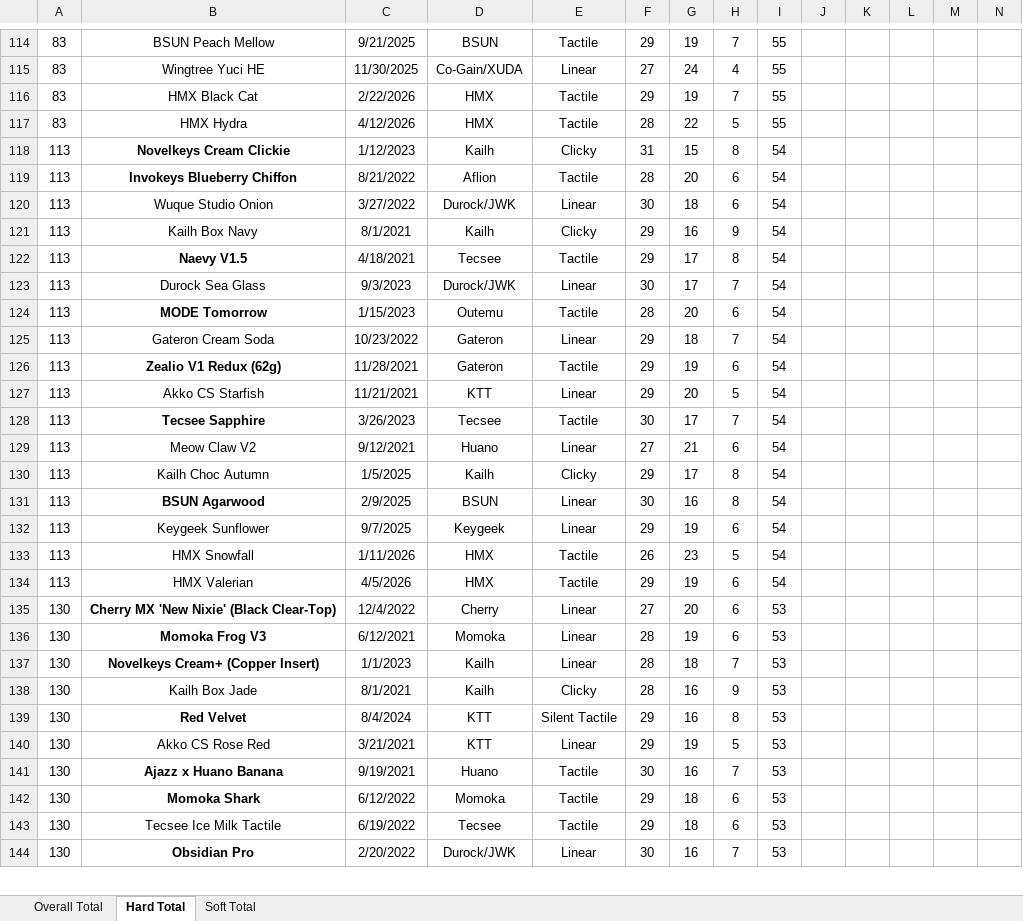
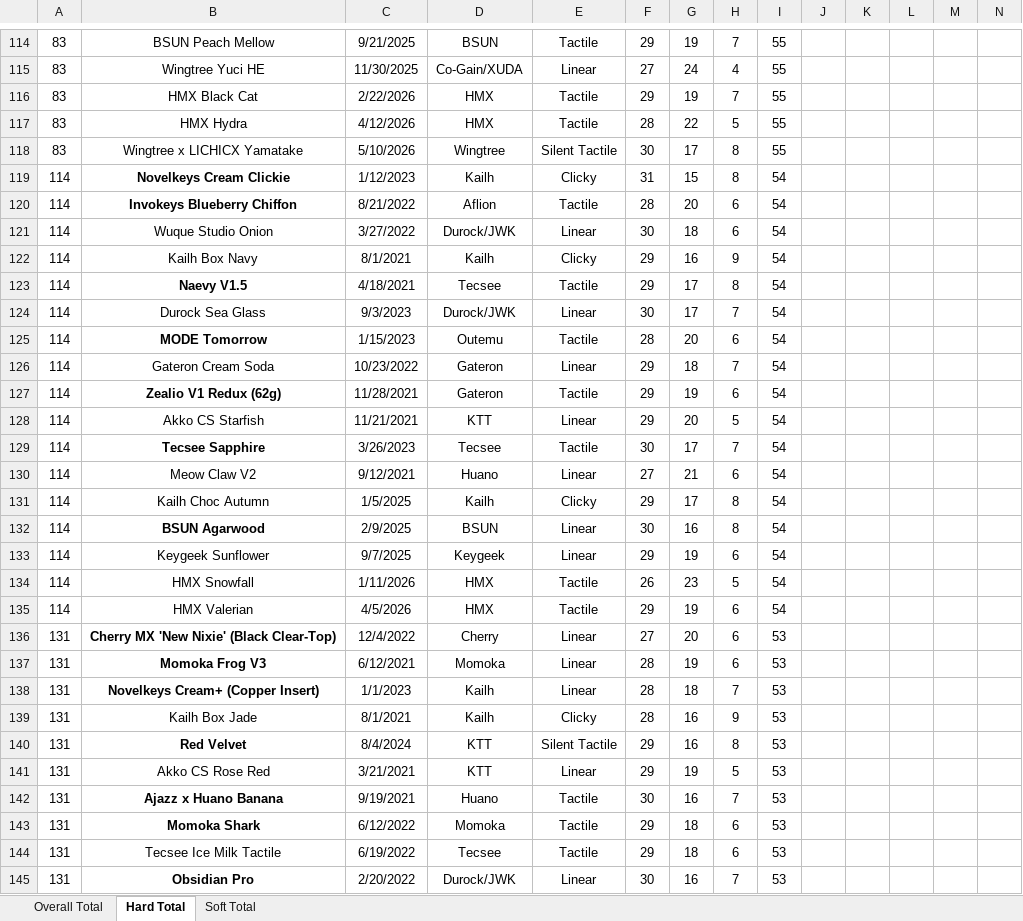
Before and after one commit to ThereminGoat/switch-scores, an Excel workbook: 1-Composite Score Sheet.xlsx, sheet Hard Total, drawn as a sheet; only a part is shown, gaps mark what is left out; values as stored, in another font and other column widths than the file's, no borders; charts and pictures not drawn; addresses are those after the commit; rows hold the shown columns only; the diff covers the shown part only; the diff names each change by its address in the sheet, - before the commit and + after, or states it on an @@ line.

```diff
--- a/1-Composite Score Sheet.xlsx (sheet Hard Total)
+++ b/1-Composite Score Sheet.xlsx (sheet Hard Total)
+row 118: 83 | Wingtree x LICHICX Yamatake | 5/10/2026 | Wingtree | Silent Tactile | 30 | 17 | 8 | 55
-A119:A135: 113
+A119:A135: 114
-A136:A145: 130
+A136:A145: 131
```
Also changed, not shown: 1 added row and 334 edited cells elsewhere in this sheet, sheet Soft Total, sheet Overall Total, formulas that keep their value, 4 other files.
